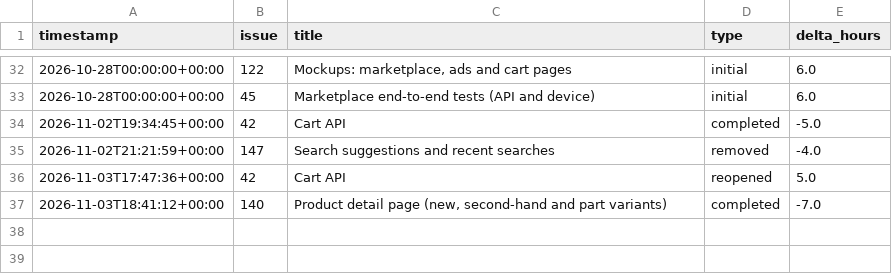
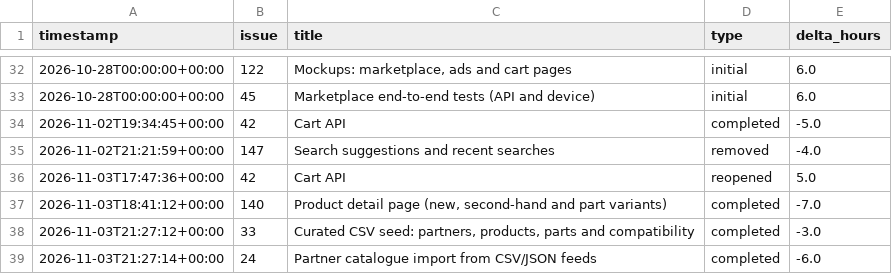
Before and after one commit to HoDoWo/app-kotlin, a CSV file: burndown/2026-10-28-sprint-2/events.csv, drawn as a sheet; only a part is shown, gaps mark what is left out; the diff names each change by its address in the sheet, - before the commit and + after, or states it on an @@ line.

```diff
--- a/burndown/2026-10-28-sprint-2/events.csv
+++ b/burndown/2026-10-28-sprint-2/events.csv
+row 38: 2026-11-03T21:27:12+00:00 | 33 | Curated CSV seed: partners, products, parts and compatibility | completed | -3.0
+row 39: 2026-11-03T21:27:14+00:00 | 24 | Partner catalogue import from CSV/JSON feeds | completed | -6.0
```
Also changed, not shown: 3 other files.
